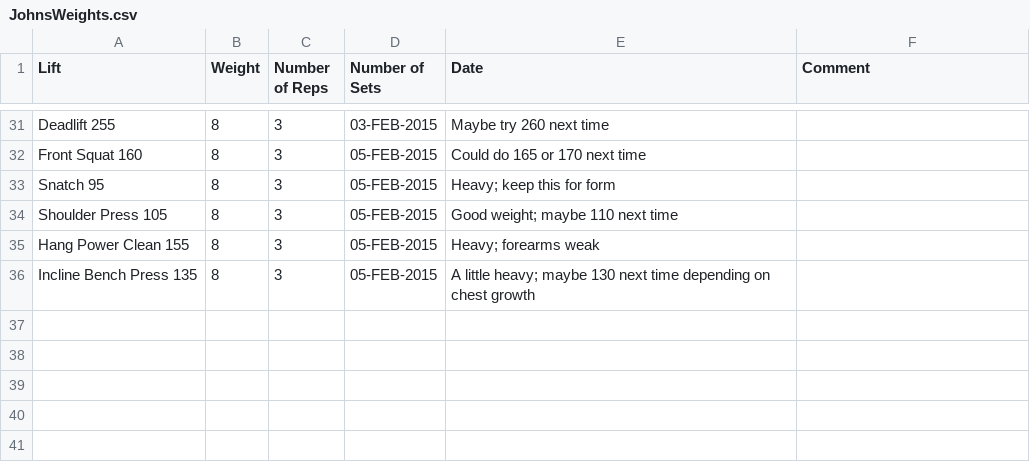
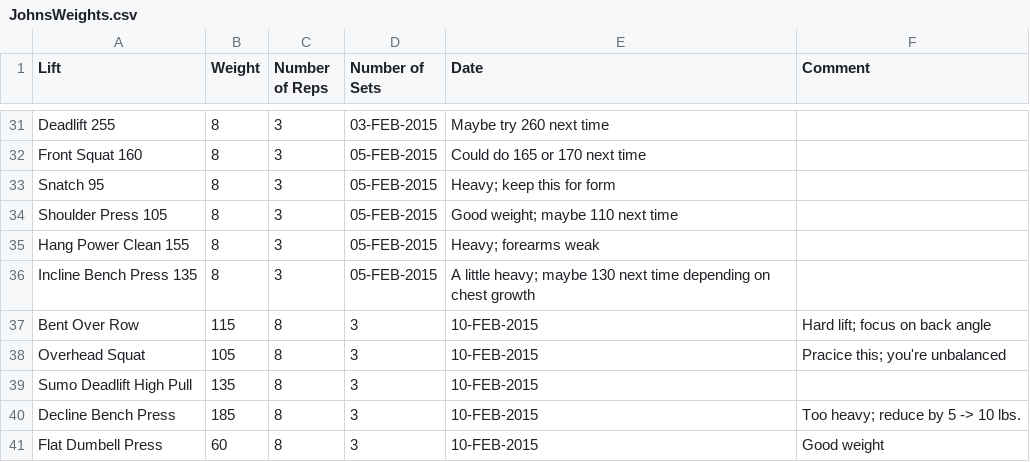
Before and after one commit to fuzzybear3965/fitness, a CSV file: JohnsWeights.csv, drawn as a sheet; only a part is shown, gaps mark what is left out; the diff names each change by its address in the sheet, - before the commit and + after, or states it on an @@ line.

```diff
--- a/JohnsWeights.csv
+++ b/JohnsWeights.csv
+row 37: Bent Over Row | 115 | 8 | 3 | 10-FEB-2015 | Hard lift; focus on back angle
+row 38: Overhead Squat | 105 | 8 | 3 | 10-FEB-2015 | Pracice this; you're unbalanced
+row 39: Sumo Deadlift High Pull | 135 | 8 | 3 | 10-FEB-2015
+row 40: Decline Bench Press | 185 | 8 | 3 | 10-FEB-2015 | Too heavy; reduce by 5 -> 10 lbs.
+row 41: Flat Dumbell Press | 60 | 8 | 3 | 10-FEB-2015 | Good weight
```
Also changed, not shown: ArnaudGAINS.csv, ArnaudWeights.csv, 1 other file.
